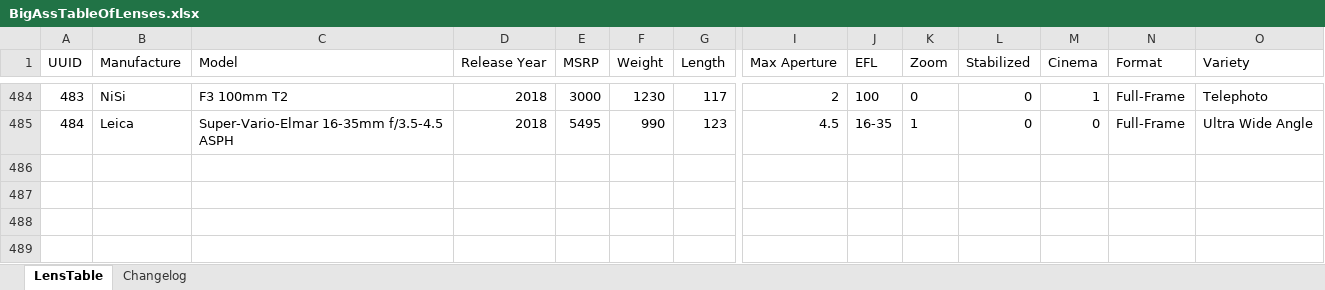
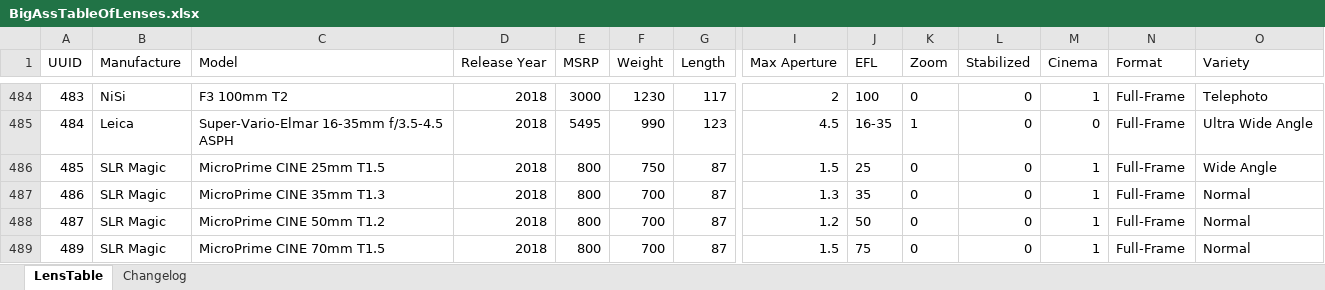
Before and after one commit to Olaf-Optical/BigAssTableOfLenses, an Excel workbook: BigAssTableOfLenses.xlsx, sheet LensTable, drawn as a sheet; only a part is shown, gaps mark what is left out; values as stored, in another font and other column widths than the file's, no borders; table styles not drawn; rows hold the shown columns only; the diff names each change by its address in the sheet, - before the commit and + after, or states it on an @@ line.

Commit message:
+ SLR Magic MicroPrimes

```diff
--- a/BigAssTableOfLenses.xlsx (sheet LensTable)
+++ b/BigAssTableOfLenses.xlsx (sheet LensTable)
+row 486: 485 | SLR Magic | MicroPrime CINE 25mm T1.5 | 2018 | 800 | 750 | 87 | 1.5 | 25 | 0 | 0 | 1 | Full-Frame | Wide Angle
+row 487: 486 | SLR Magic | MicroPrime CINE 35mm T1.3 | 2018 | 800 | 700 | 87 | 1.3 | 35 | 0 | 0 | 1 | Full-Frame | Normal
+row 488: 487 | SLR Magic | MicroPrime CINE 50mm T1.2 | 2018 | 800 | 700 | 87 | 1.2 | 50 | 0 | 0 | 1 | Full-Frame | Normal
+row 489: 489 | SLR Magic | MicroPrime CINE 70mm T1.5 | 2018 | 800 | 700 | 87 | 1.5 | 75 | 0 | 0 | 1 | Full-Frame | Normal
```
Also changed, not shown: sheet Changelog, 1 other file.
